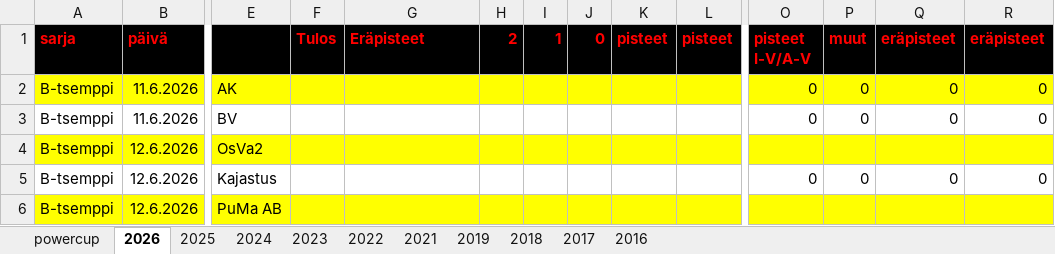
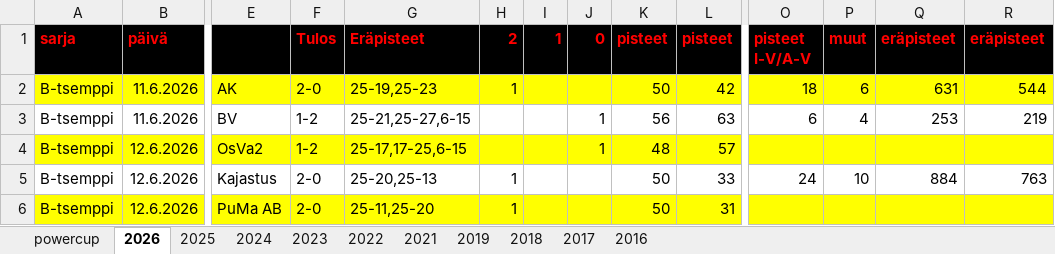
Before and after one commit to jkatoper/kaudet, an Excel workbook: powercup.xlsx, sheet 2026, drawn as a sheet; only a part is shown, gaps mark what is left out; values as stored, in another font and other column widths than the file's, no borders; the diff covers the shown part only; the diff names each change by its address in the sheet, - before the commit and + after, or states it on an @@ line.

```diff
--- a/powercup.xlsx (sheet 2026)
+++ b/powercup.xlsx (sheet 2026)
-F2 (Tulos): (empty)
+F2 (Tulos): 2-0
-G2 (Eräpisteet): (empty)
+G2 (Eräpisteet): 25-19,25-23
-H2 (2): (empty)
+H2 (2): 1
-K2 (pisteet): (empty)
+K2 (pisteet): 50
-L2 (pisteet): (empty)
+L2 (pisteet): 42
-O2 (pisteet I-V/A-V): 0
+O2 (pisteet I-V/A-V): 18
-P2 (muut): 0
+P2 (muut): 6
-Q2 (eräpisteet): 0
+Q2 (eräpisteet): 631
-R2 (eräpisteet): 0
+R2 (eräpisteet): 544
-F3:F4 (Tulos): (empty)
+F3:F4 (Tulos): 1-2
-G3 (Eräpisteet): (empty)
+G3 (Eräpisteet): 25-21,25-27,6-15
-J3:J4 (0): (empty)
+J3:J4 (0): 1
-K3 (pisteet): (empty)
+K3 (pisteet): 56
-L3 (pisteet): (empty)
+L3 (pisteet): 63
-O3 (pisteet I-V/A-V): 0
+O3 (pisteet I-V/A-V): 6
-P3 (muut): 0
+P3 (muut): 4
-Q3 (eräpisteet): 0
+Q3 (eräpisteet): 253
-R3 (eräpisteet): 0
+R3 (eräpisteet): 219
-G4 (Eräpisteet): (empty)
+G4 (Eräpisteet): 25-17,17-25,6-15
-K4 (pisteet): (empty)
+K4 (pisteet): 48
-L4 (pisteet): (empty)
+L4 (pisteet): 57
-F5:F6 (Tulos): (empty)
+F5:F6 (Tulos): 2-0
-G5 (Eräpisteet): (empty)
+G5 (Eräpisteet): 25-20,25-13
-H5:H6 (2): (empty)
+H5:H6 (2): 1
-K5:K6 (pisteet): (empty)
+K5:K6 (pisteet): 50
-L5 (pisteet): (empty)
+L5 (pisteet): 33
-O5 (pisteet I-V/A-V): 0
+O5 (pisteet I-V/A-V): 24
-P5 (muut): 0
+P5 (muut): 10
-Q5 (eräpisteet): 0
+Q5 (eräpisteet): 884
-R5 (eräpisteet): 0
+R5 (eräpisteet): 763
-G6 (Eräpisteet): (empty)
+G6 (Eräpisteet): 25-11,25-20
-L6 (pisteet): (empty)
+L6 (pisteet): 31
```
Also changed, not shown: 62 edited cells elsewhere in this sheet, sheet powercup, all_years.xlsx, 14 other files.
